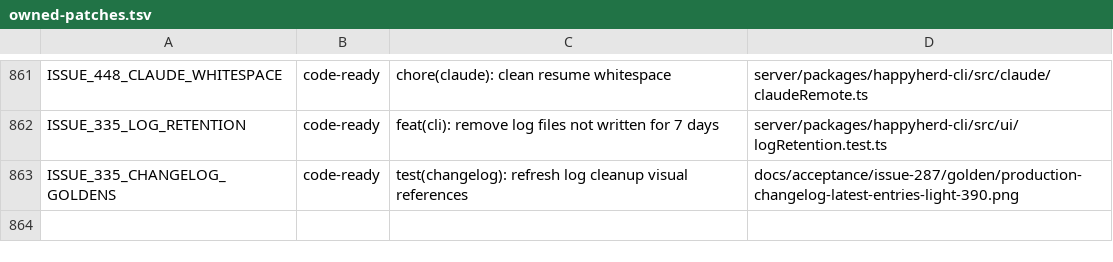
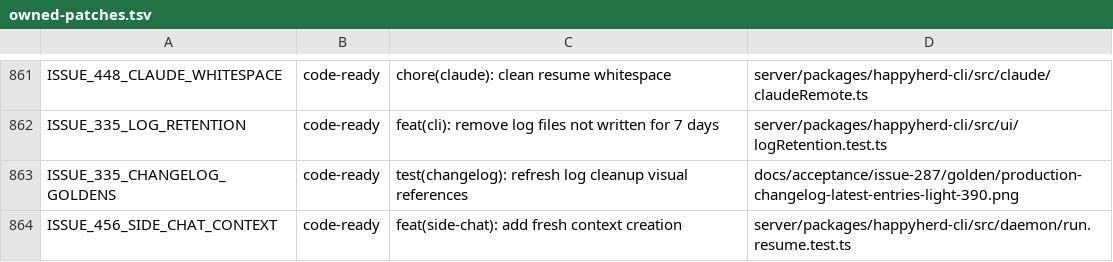
Before and after one commit to NickGuAI/HappyHerd, a TSV file: docs/owned-patches.tsv, drawn as a sheet; only a part is shown, gaps mark what is left out; the diff names each change by its address in the sheet, - before the commit and + after, or states it on an @@ line.

Commit message:
feat(side-chat): add fresh context creation

```diff
--- a/docs/owned-patches.tsv
+++ b/docs/owned-patches.tsv
+row 864: ISSUE_456_SIDE_CHAT_CONTEXT | code-ready | feat(side-chat): add fresh context creation | server/packages/happyherd-cli/src/daemon/run.resume.test.ts
```
Also changed, not shown: 14 other files.
